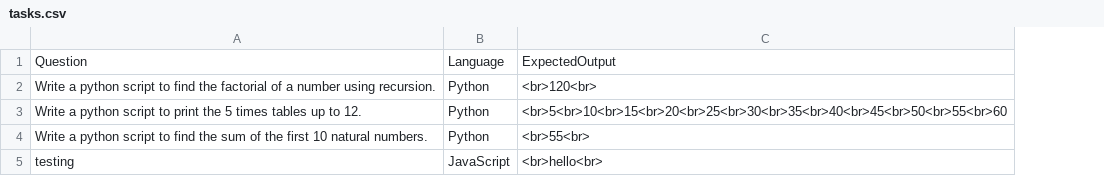
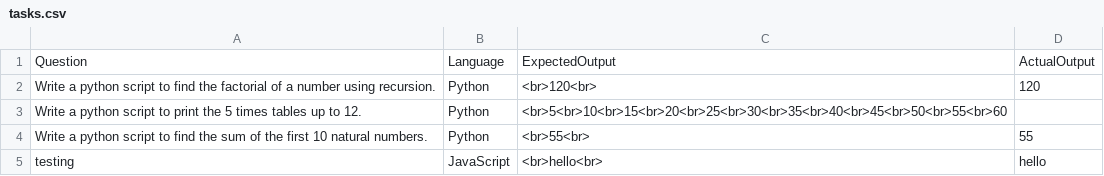
Before and after one commit to jdcarrothers/DevDuel, a CSV file: tasks.csv, drawn as a sheet; the diff names each change by its address in the sheet, - before the commit and + after, or states it on an @@ line.

```diff
--- a/tasks.csv
+++ b/tasks.csv
+column D, rows 1-5: ActualOutput | 120 |  | 55 | hello
```
Also changed, not shown: 8 other files.
